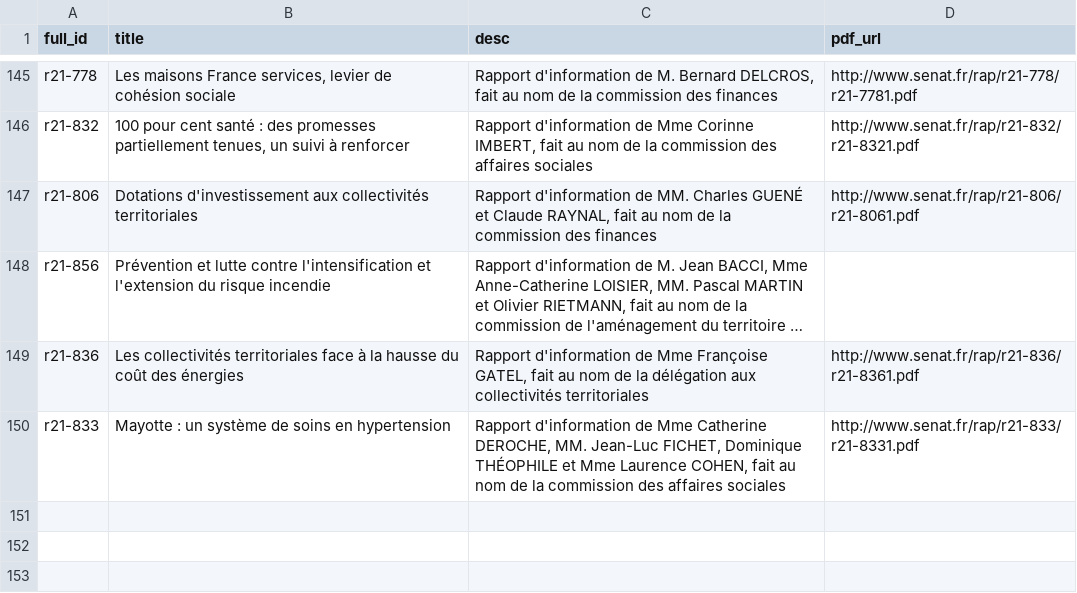
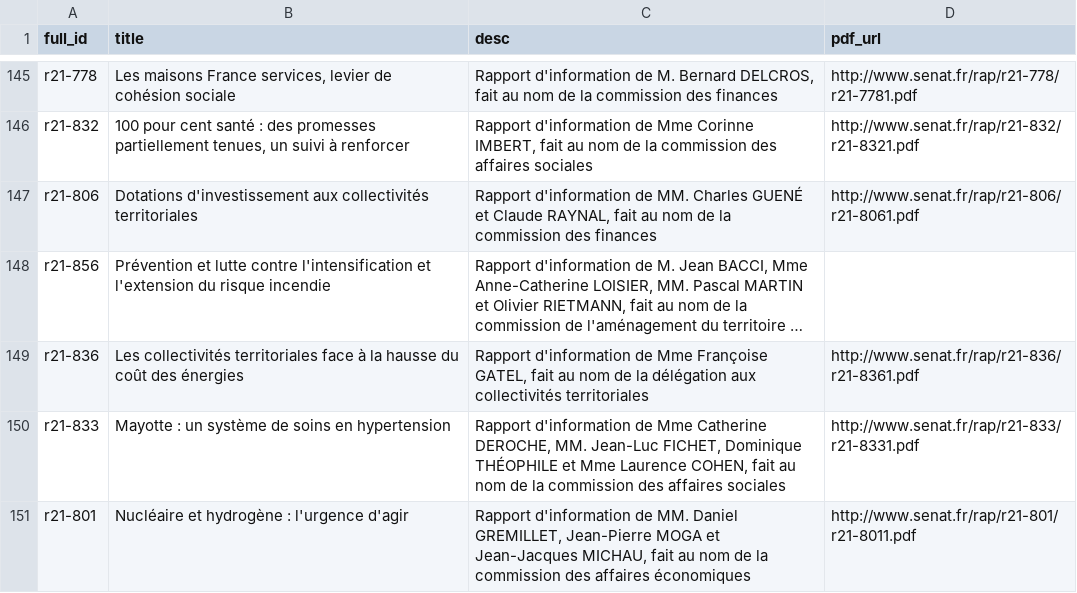
Before and after one commit to seracio/au-rapport, a CSV file: notebooks/rapports-senat.csv, drawn as a sheet; only a part is shown, gaps mark what is left out; long unchanged cells end in …; the diff names each change by its address in the sheet, - before the commit and + after, or states it on an @@ line.

```diff
--- a/notebooks/rapports-senat.csv
+++ b/notebooks/rapports-senat.csv
+row 151: r21-801 | Nucléaire et hydrogène : l'urgence d'agir | Rapport d'information de MM. Daniel GREMILLET, Jean-Pierre MOGA et Jean-Jacques MICHAU, fait au nom de la commission des affaires économiques | http://www.senat.fr/rap/r21-801/r21-8011.pdf
```
Also changed, not shown: 3 other files.
